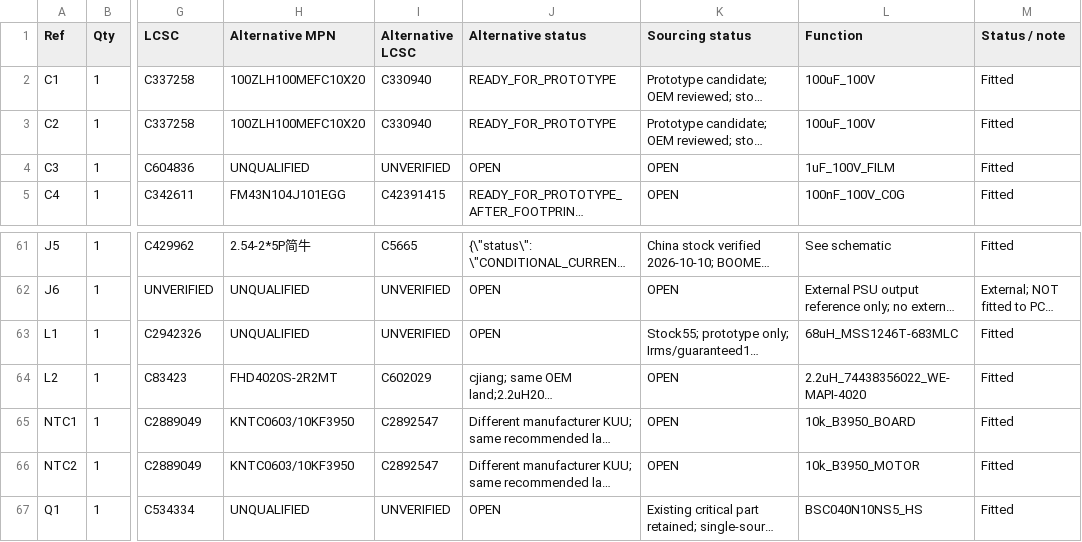
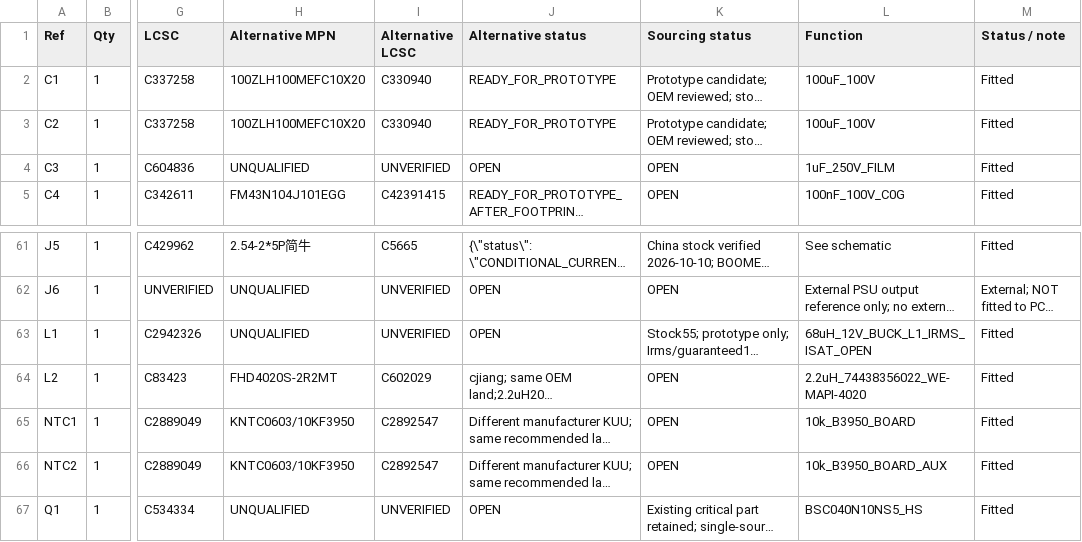
Before and after one commit to magic-alt/fpga-servo, a CSV file: hardware/bom.csv, drawn as a sheet; only a part is shown, gaps mark what is left out; long unchanged cells end in …; the diff names each change by its address in the sheet, - before the commit and + after, or states it on an @@ line.

Commit message:
fix(bom): align C3 250V, L1 qualification and NTC2 board sensor

```diff
--- a/hardware/bom.csv
+++ b/hardware/bom.csv
-L4 (Function): 1uF_100V_FILM
+L4 (Function): 1uF_250V_FILM
-L63 (Function): 68uH_MSS1246T-683MLC
+L63 (Function): 68uH_12V_BUCK_L1_IRMS_ISAT_OPEN
-L66 (Function): 10k_B3950_MOTOR
+L66 (Function): 10k_B3950_BOARD_AUX
```
